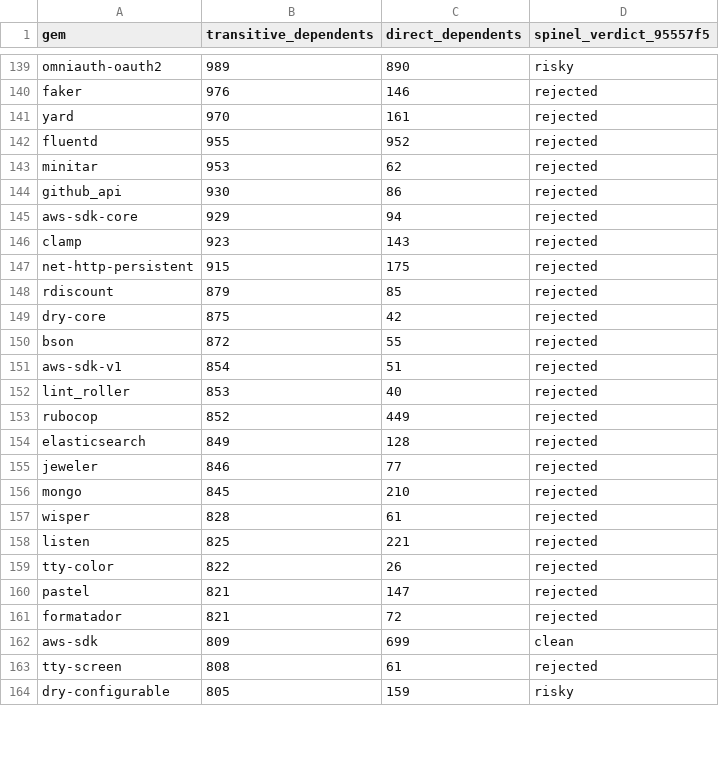
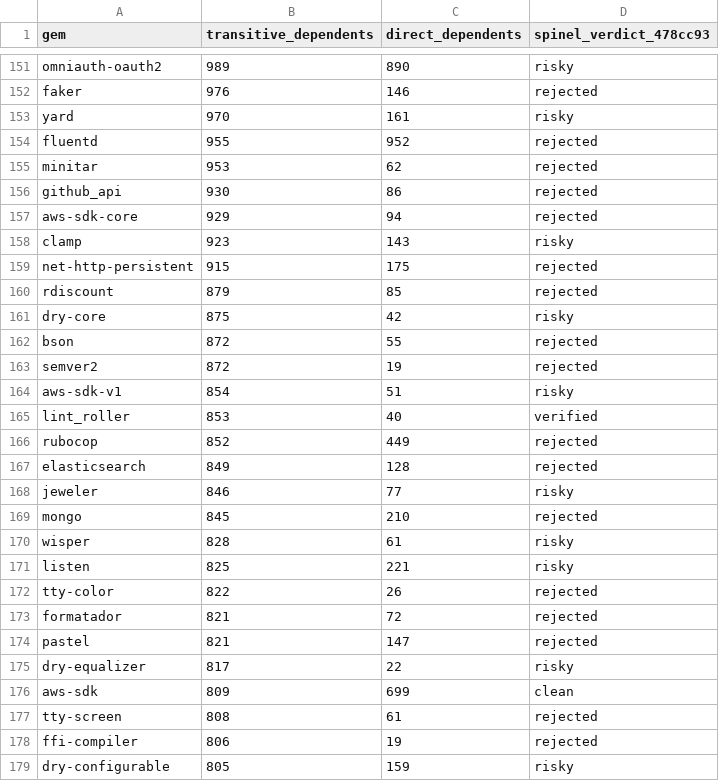
Before and after one commit to OriPekelman/spinelgems, a TSV file: harness/load-bearing/top-load-bearing.tsv, drawn as a sheet; only a part is shown, gaps mark what is left out; the diff covers the shown part only.

```diff
--- a/harness/load-bearing/top-load-bearing.tsv
+++ b/harness/load-bearing/top-load-bearing.tsv
@@ -1 +1 @@
-gem	transitive_dependents	direct_dependents	spinel_verdict_95557f5
+gem	transitive_dependents	direct_dependents	spinel_verdict_478cc93
@@ -140,3 +152,3 @@ omniauth-oauth2	989	890	risky
 faker	976	146	rejected
-yard	970	161	rejected
+yard	970	161	risky
 fluentd	955	952	rejected
@@ -145,20 +157,23 @@ github_api	930	86	rejected
 aws-sdk-core	929	94	rejected
-clamp	923	143	rejected
+clamp	923	143	risky
 net-http-persistent	915	175	rejected
 rdiscount	879	85	rejected
-dry-core	875	42	rejected
+dry-core	875	42	risky
 bson	872	55	rejected
-aws-sdk-v1	854	51	rejected
-lint_roller	853	40	rejected
+semver2	872	19	rejected
+aws-sdk-v1	854	51	risky
+lint_roller	853	40	verified
 rubocop	852	449	rejected
 elasticsearch	849	128	rejected
-jeweler	846	77	rejected
+jeweler	846	77	risky
 mongo	845	210	rejected
-wisper	828	61	rejected
-listen	825	221	rejected
+wisper	828	61	risky
+listen	825	221	risky
 tty-color	822	26	rejected
+formatador	821	72	rejected
 pastel	821	147	rejected
-formatador	821	72	rejected
+dry-equalizer	817	22	risky
 aws-sdk	809	699	clean
 tty-screen	808	61	rejected
+ffi-compiler	806	19	rejected
 dry-configurable	805	159	risky
```
Also changed, not shown: 15 added rows, 18 removed rows, 3 moved rows and 34 edited cells elsewhere in this file, 7 other files.
